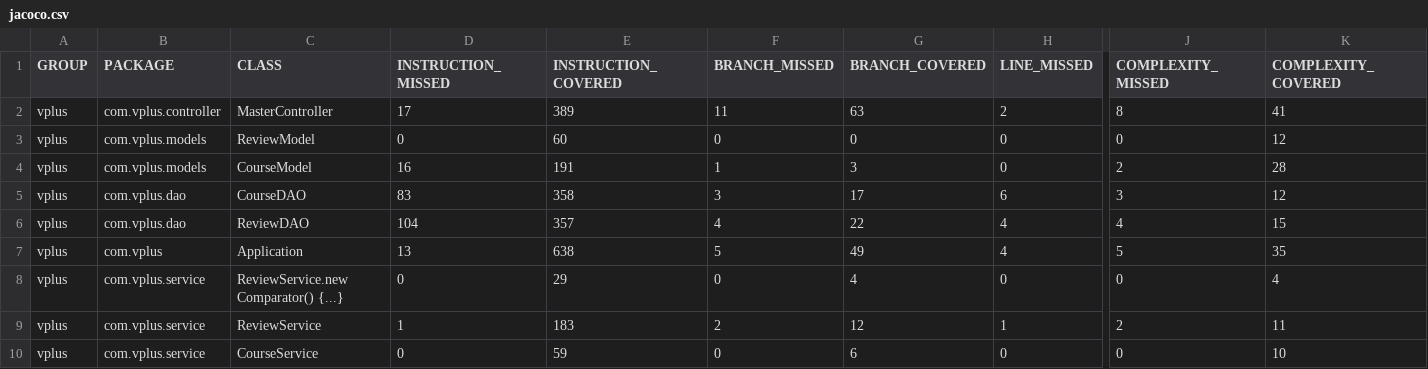
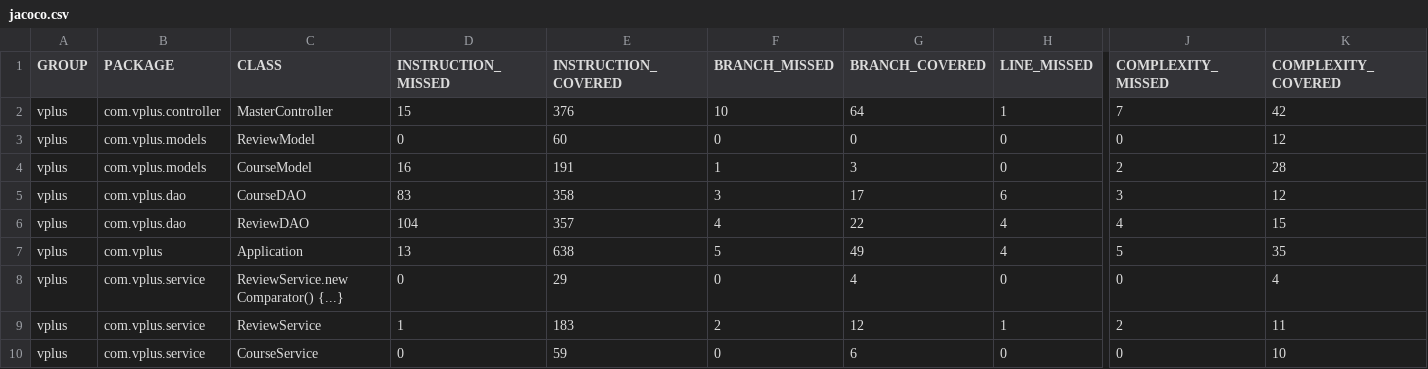
Before and after one commit to pow25/vergilplus, a CSV file: report/jacoco-ut/jacoco.csv, drawn as a sheet; only a part is shown, gaps mark what is left out; the diff names each change by its address in the sheet, - before the commit and + after, or states it on an @@ line.

```diff
--- a/report/jacoco-ut/jacoco.csv
+++ b/report/jacoco-ut/jacoco.csv
-D2 (INSTRUCTION_MISSED): 17
+D2 (INSTRUCTION_MISSED): 15
-E2 (INSTRUCTION_COVERED): 389
+E2 (INSTRUCTION_COVERED): 376
-F2 (BRANCH_MISSED): 11
+F2 (BRANCH_MISSED): 10
-G2 (BRANCH_COVERED): 63
+G2 (BRANCH_COVERED): 64
-H2 (LINE_MISSED): 2
+H2 (LINE_MISSED): 1
-J2 (COMPLEXITY_MISSED): 8
+J2 (COMPLEXITY_MISSED): 7
-K2 (COMPLEXITY_COVERED): 41
+K2 (COMPLEXITY_COVERED): 42
```
Also changed, not shown: 9 other files.
